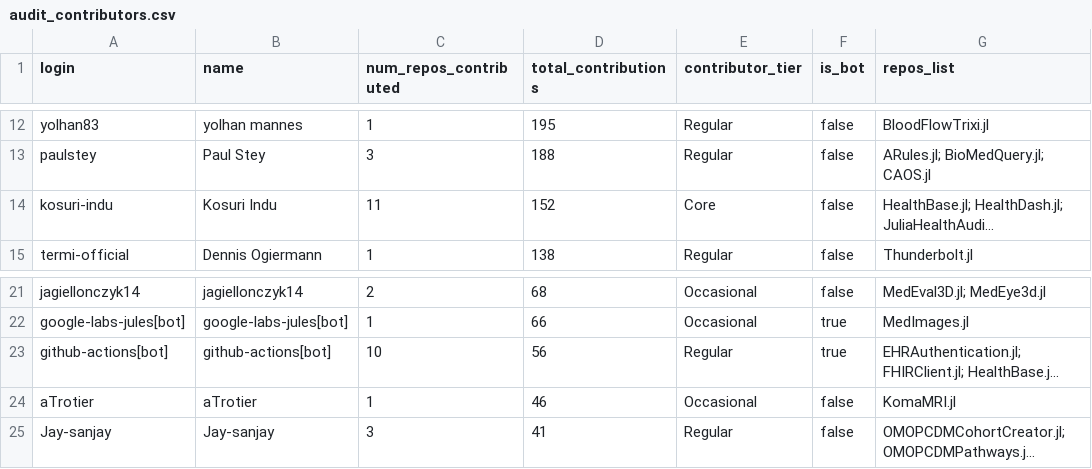
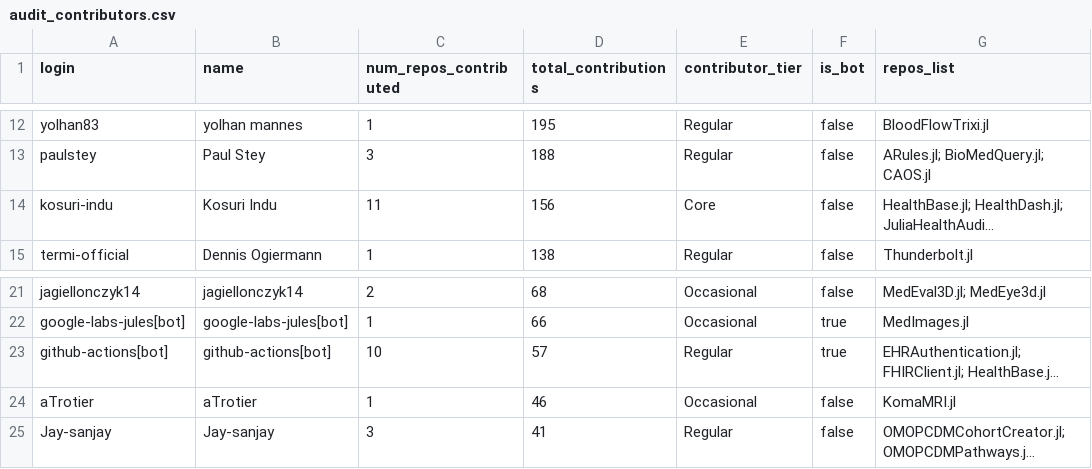
Before and after one commit to JuliaHealth/JuliaHealthAudit, a CSV file: data/results/audit_contributors.csv, drawn as a sheet; only a part is shown, gaps mark what is left out; long unchanged cells end in …; the diff names each change by its address in the sheet, - before the commit and + after, or states it on an @@ line.

```diff
--- a/data/results/audit_contributors.csv
+++ b/data/results/audit_contributors.csv
-D14 (total_contributions): 152
+D14 (total_contributions): 156
-D23 (total_contributions): 56
+D23 (total_contributions): 57
```
Also changed, not shown: data/history/monthly_tops.csv, data/history/run_summary.csv, 5 other files.
